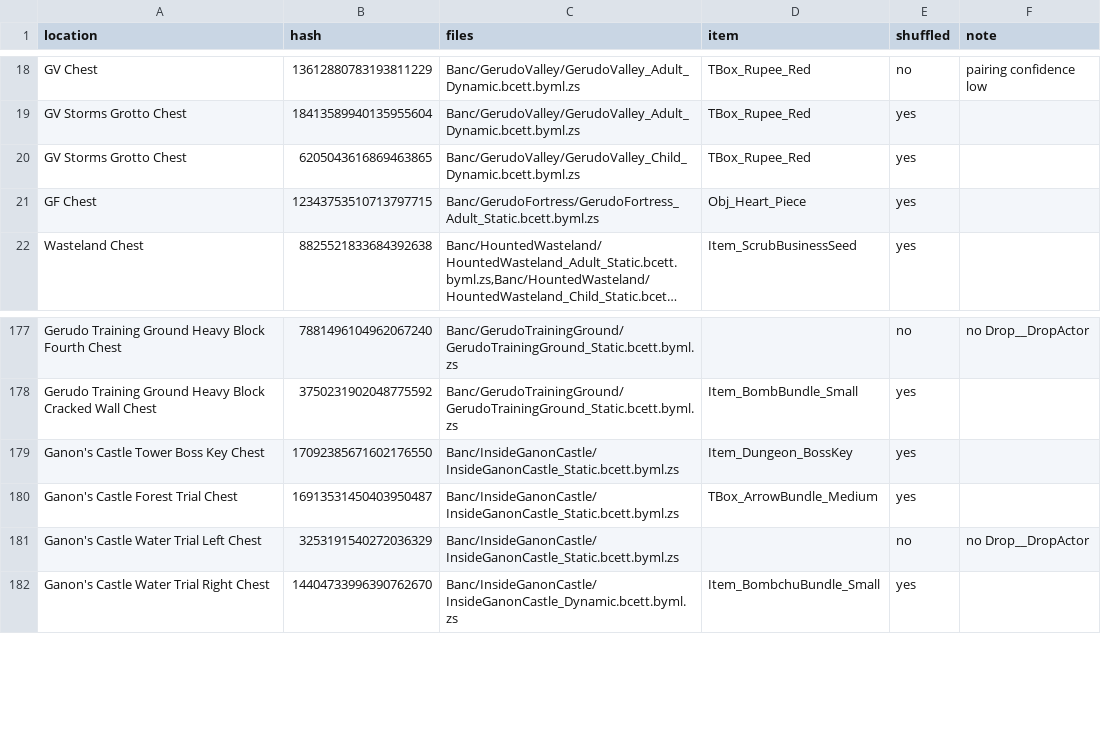
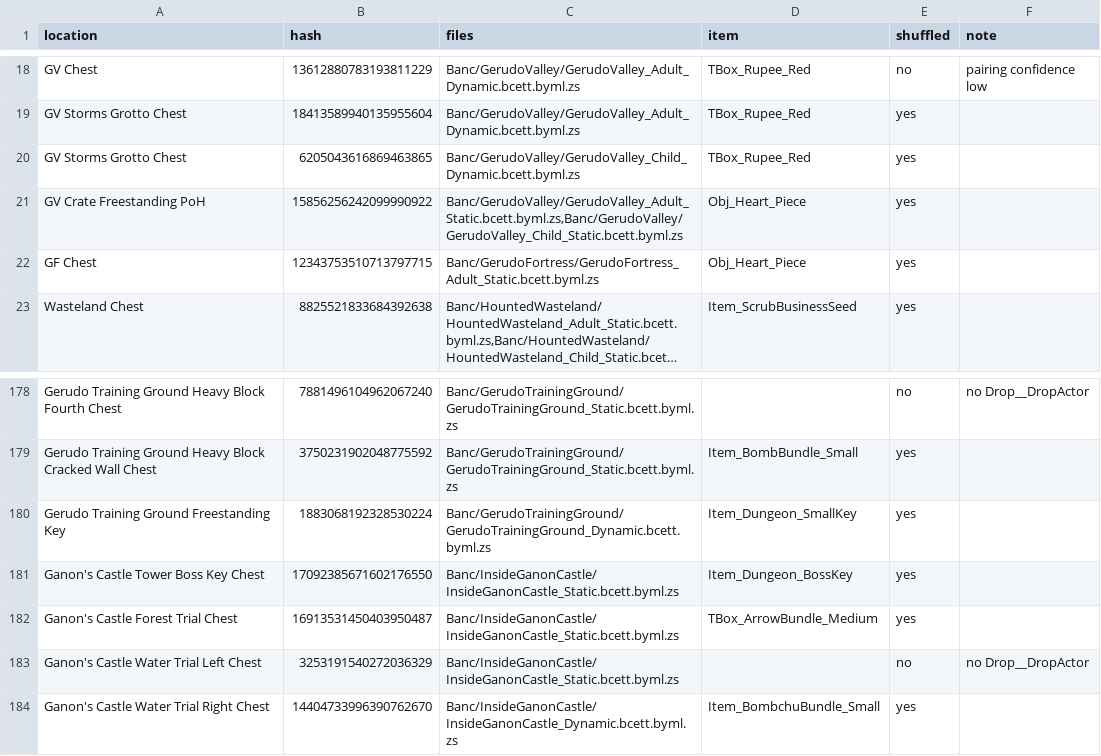
Before and after one commit to Kaepora-HQ/kaepora, a TSV file: remake/chests.tsv, drawn as a sheet; only a part is shown, gaps mark what is left out; long unchanged cells end in …; the diff names each change by its address in the sheet, - before the commit and + after, or states it on an @@ line.

Commit message:
feat: shuffle the Gerudo Valley crate heart piece and the Training Ground key
SoH counts both as loose items. In the remake each is a chest with the
usual item value, read from the game's files: 15856256242099990922
holds the heart piece in both valley files, and 1883068192328530224
holds a small key in the Training Ground maze, beside where the N64
key lies. The table now takes any SoH location, so each gets its row,
and the fill gives a location its vanilla item only when the table
has no row for it. Both keep SoH's rules.

The key stays inside the Training Ground like the other eight, and may
now lie in 17 of the 18 shuffled chests there; the last chest asks for
all nine keys. SoH's rules for the
nine locks count the keys Link holds, wherever they lay, and SoH runs
the same rules when its own options move this key. The remake keeps
the nine N64 locks in place and nine keys (pass 2 door data, and a
complete save that opened nine key chests). Every room a key can now
lie in already held a key under SoH's rules, and the chest at the
maze's right side is reached with no key, through the lava room. A
search over every order a player may spend keys in, on SoH's model of
the nine locks, found no placement the rules accept that strands a
player (48,620 placements). The maze's walls are SoH's, not measured
in the remake.

The shuffle holds 142 chests at 140 locations. The fixed seed's stored
spoiler log and plan are regenerated.

```diff
--- a/remake/chests.tsv
+++ b/remake/chests.tsv
+row 21: GV Crate Freestanding PoH | 15856256242099990922 | Banc/GerudoValley/GerudoValley_Adult_Static.bcett.byml.zs,Banc/GerudoValley/GerudoValley_Child_Static.bcett.byml.zs | Obj_Heart_Piece | yes
+row 180: Gerudo Training Ground Freestanding Key | 1883068192328530224 | Banc/GerudoTrainingGround/GerudoTrainingGround_Dynamic.bcett.byml.zs | Item_Dungeon_SmallKey | yes
```
Also changed, not shown: 8 other files.
